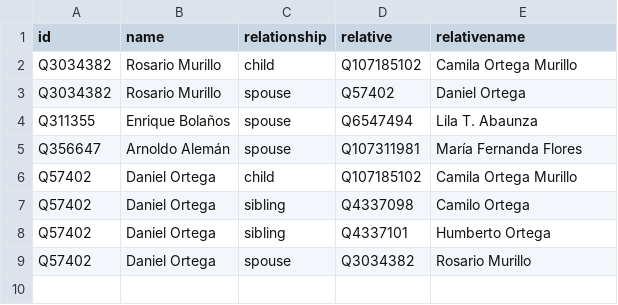
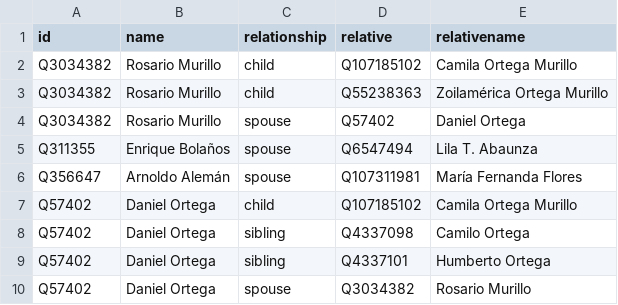
Before and after one commit to every-politician-scrapers/nicaragua, a CSV file: html/family.csv, drawn as a sheet.

Commit message:
PCB update

```diff
--- a/html/family.csv
+++ b/html/family.csv
@@ -2,2 +2,3 @@ id,name,relationship,relative,relativename
 Q3034382,Rosario Murillo,child,Q107185102,Camila Ortega Murillo
+Q3034382,Rosario Murillo,child,Q55238363,Zoilamérica Ortega Murillo
 Q3034382,Rosario Murillo,spouse,Q57402,Daniel Ortega
```
